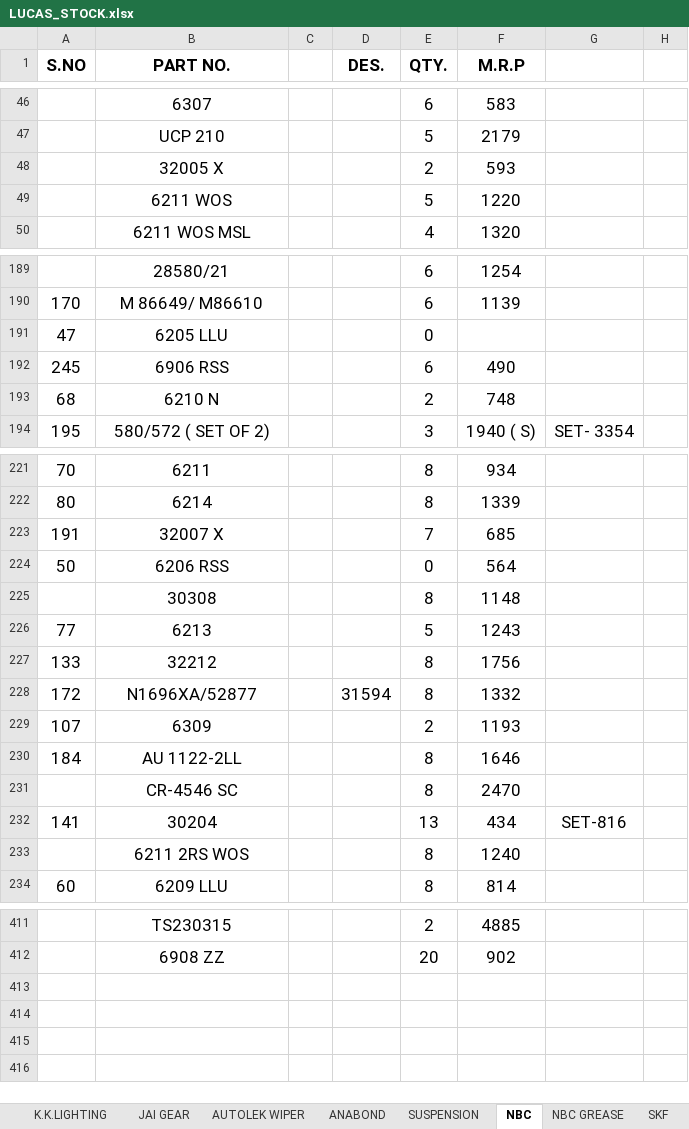
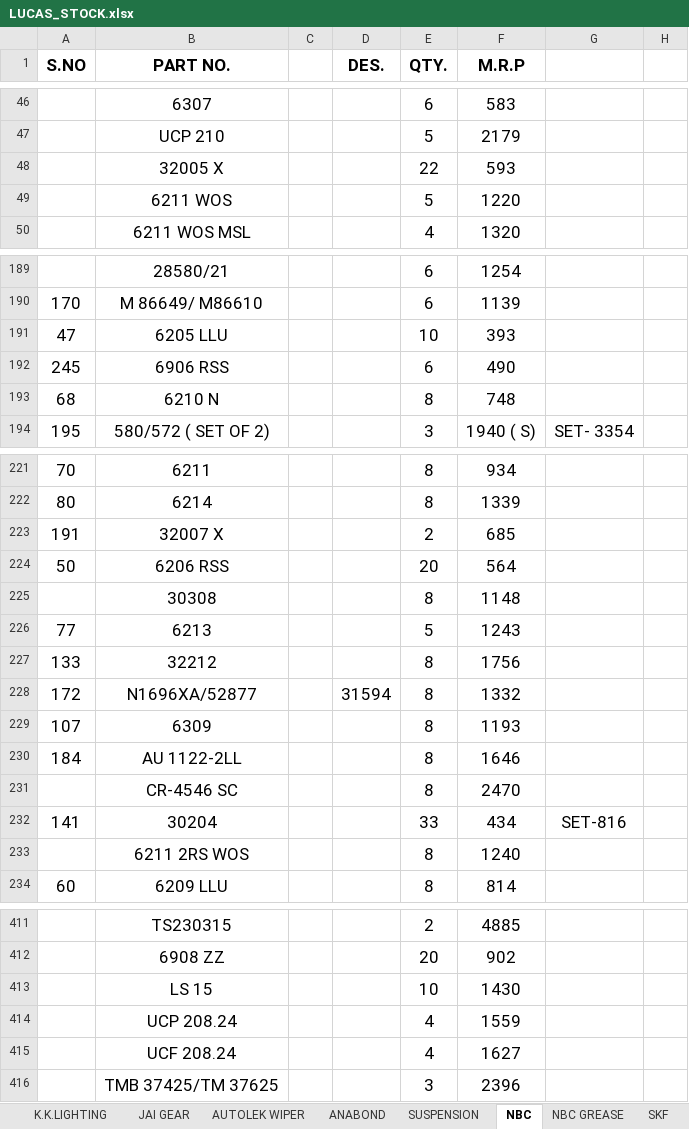
Before and after one commit to piyushh-ai/Update-Stock, an Excel workbook: backend/public/LUCAS_STOCK.xlsx, sheet NBC, drawn as a sheet; only a part is shown, gaps mark what is left out; values as stored, in another font and other column widths than the file's, no borders; the diff covers the shown part only; the diff names each change by its address in the sheet, - before the commit and + after, or states it on an @@ line.

```diff
--- a/backend/public/LUCAS_STOCK.xlsx (sheet NBC)
+++ b/backend/public/LUCAS_STOCK.xlsx (sheet NBC)
-E48 (QTY.): 2
+E48 (QTY.): 22
-E191 (QTY.): 0
+E191 (QTY.): 10
-F191 (M.R.P): (empty)
+F191 (M.R.P): 393
-E193 (QTY.): 2
+E193 (QTY.): 8
-E223 (QTY.): 7
+E223 (QTY.): 2
-E224 (QTY.): 0
+E224 (QTY.): 20
-E229 (QTY.): 2
+E229 (QTY.): 8
-E232 (QTY.): 13
+E232 (QTY.): 33
+row 413:  | LS 15 |  |  | 10 | 1430
+row 414:  | UCP 208.24 |  |  | 4 | 1559
+row 415:  | UCF 208.24 |  |  | 4 | 1627
+row 416:  | TMB 37425/TM 37625 |  |  | 3 | 2396
```
Also changed, not shown: 17 edited cells elsewhere in this sheet, sheet LUCAS AUTO ELECTRIC, sheet RMP BEARING, sheet ASCOT, sheet NBC GREASE, sheet AUTOLEK, sheet GOODYEAR LUBRICANTS, 4 more sheets, backend/public/BOSCH_STOCK1.xlsx, 10 other files.
